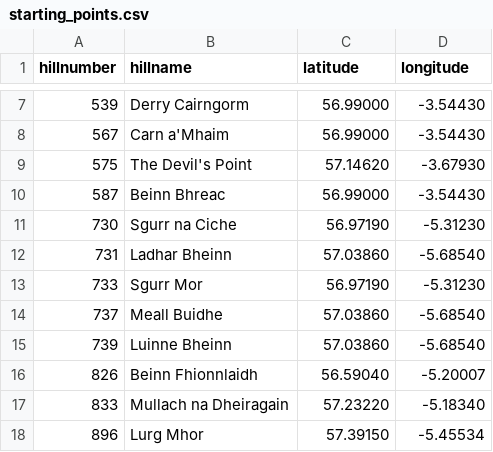
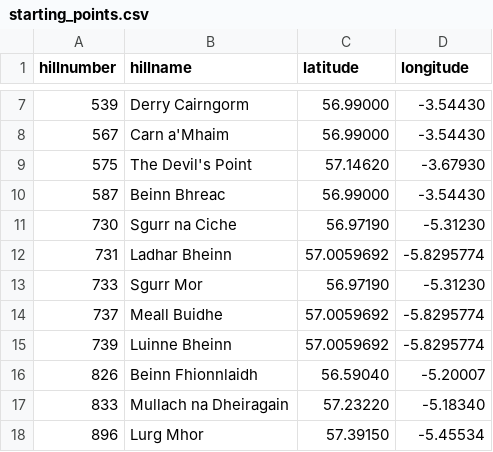
Before and after one commit to mowat27/mountain_days, a CSV file: data/starting_points.csv, drawn as a sheet; only a part is shown, gaps mark what is left out.

```diff
--- a/data/starting_points.csv
+++ b/data/starting_points.csv
@@ -11,6 +11,6 @@ hillnumber,hillname,latitude,longitude
 730,Sgurr na Ciche,56.97190,-5.31230
-731,Ladhar Bheinn,57.03860,-5.68540
+731,Ladhar Bheinn,57.0059692,-5.8295774
 733,Sgurr Mor,56.97190,-5.31230
-737,Meall Buidhe,57.03860,-5.68540
-739,Luinne Bheinn,57.03860,-5.68540
+737,Meall Buidhe,57.0059692,-5.8295774
+739,Luinne Bheinn,57.0059692,-5.8295774
 826,Beinn Fhionnlaidh,56.59040,-5.20007
```
Also changed, not shown: data/car_parks.csv.
